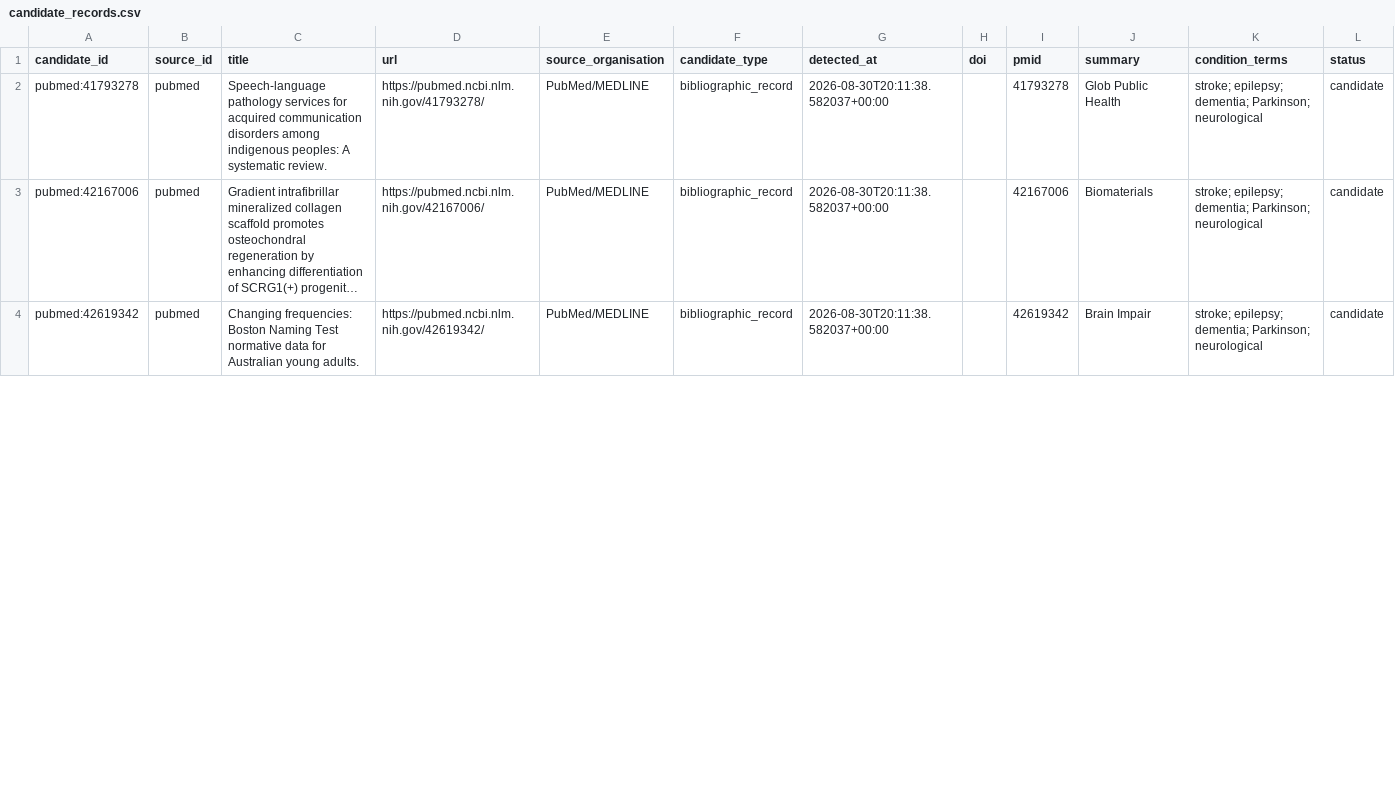
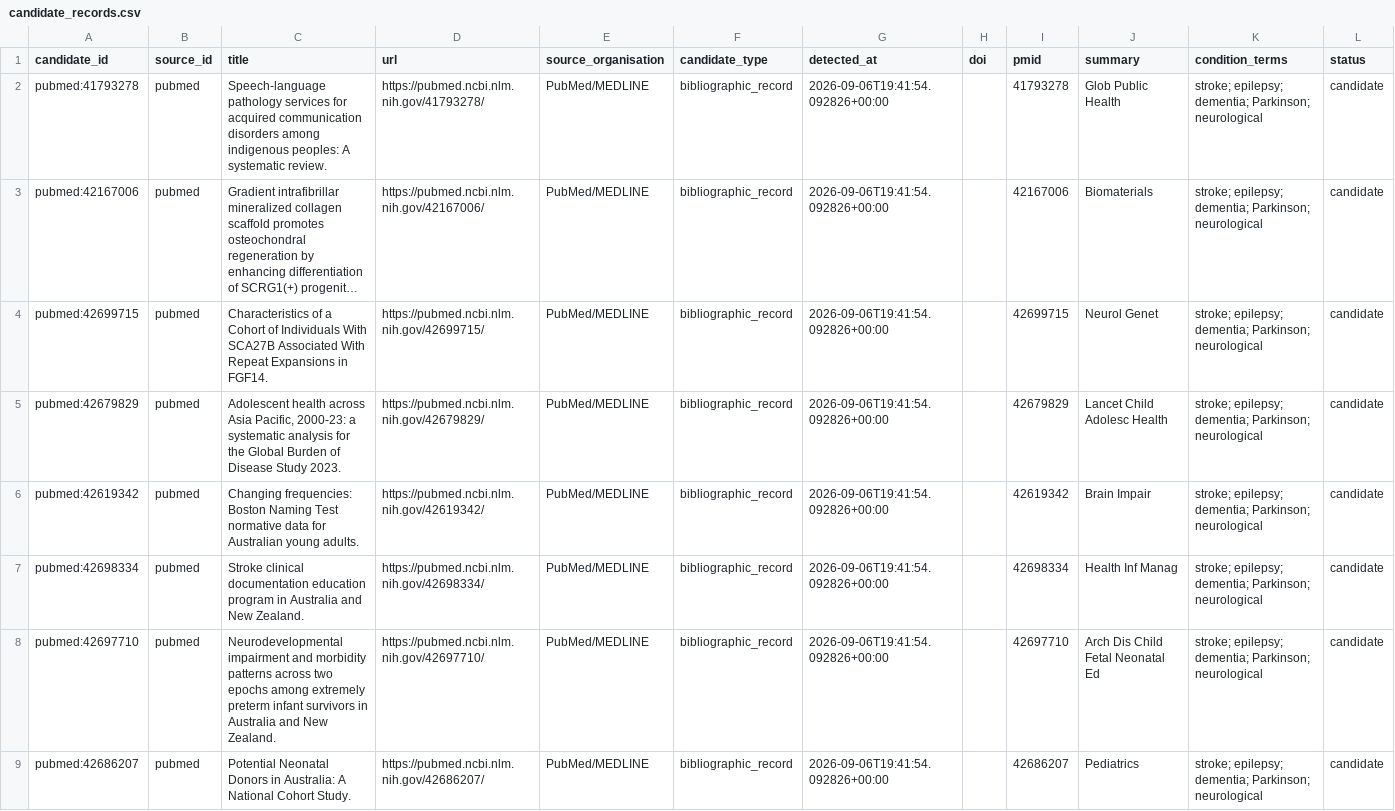
Before and after one commit to chandanrjit/NeuroNZ-UOA-Automation, a CSV file: outputs/candidate_records.csv, drawn as a sheet; only a part is shown; long unchanged cells end in …; addresses are those after the commit; rows hold the shown columns only; the diff covers the shown part only; the diff names each change by its address in the sheet, - before the commit and + after, or states it on an @@ line.

```diff
--- a/outputs/candidate_records.csv
+++ b/outputs/candidate_records.csv
-G2:G3 (detected_at): 2026-08-30T20:11:38.582037+00:00
+G2:G3 (detected_at): 2026-09-06T19:41:54.092826+00:00
+row 4: pubmed:42699715 | pubmed | Characteristics of a Cohort of Individuals With SCA27B Associated With Repeat Expansions in FGF14. | https://pubmed.ncbi.nlm.nih.gov/42699715/ | PubMed/MEDLINE | bibliographic_record | 2026-09-06T19:41:54.092826+00:00 |  | 42699715 | Neurol Genet | stroke; epilepsy; dementia; Parkinson; neurological | candidate
+row 5: pubmed:42679829 | pubmed | Adolescent health across Asia Pacific, 2000-23: a systematic analysis for the Global Burden of Disease Study 2023. | https://pubmed.ncbi.nlm.nih.gov/42679829/ | PubMed/MEDLINE | bibliographic_record | 2026-09-06T19:41:54.092826+00:00 |  | 42679829 | Lancet Child Adolesc Health | stroke; epilepsy; dementia; Parkinson; neurological | candidate
-G6 (detected_at): 2026-08-30T20:11:38.582037+00:00
+G6 (detected_at): 2026-09-06T19:41:54.092826+00:00
+row 7: pubmed:42698334 | pubmed | Stroke clinical documentation education program in Australia and New Zealand. | https://pubmed.ncbi.nlm.nih.gov/42698334/ | PubMed/MEDLINE | bibliographic_record | 2026-09-06T19:41:54.092826+00:00 |  | 42698334 | Health Inf Manag | stroke; epilepsy; dementia; Parkinson; neurological | candidate
+row 8: pubmed:42697710 | pubmed | Neurodevelopmental impairment and morbidity patterns across two epochs among extremely preterm infant survivors in Australia and New Zealand. | https://pubmed.ncbi.nlm.nih.gov/42697710/ | PubMed/MEDLINE | bibliographic_record | 2026-09-06T19:41:54.092826+00:00 |  | 42697710 | Arch Dis Child Fetal Neonatal Ed | stroke; epilepsy; dementia; Parkinson; neurological | candidate
+row 9: pubmed:42686207 | pubmed | Potential Neonatal Donors in Australia: A National Cohort Study. | https://pubmed.ncbi.nlm.nih.gov/42686207/ | PubMed/MEDLINE | bibliographic_record | 2026-09-06T19:41:54.092826+00:00 |  | 42686207 | Pediatrics | stroke; epilepsy; dementia; Parkinson; neurological | candidate
```
Also changed, not shown: 2 added rows, 7 removed rows and 19 edited cells elsewhere in this file, outputs/source_fetch_log.csv, 1 other file.
